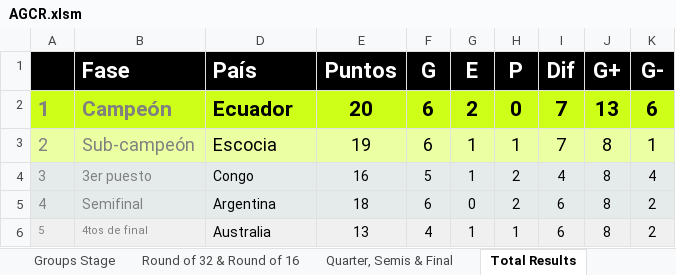
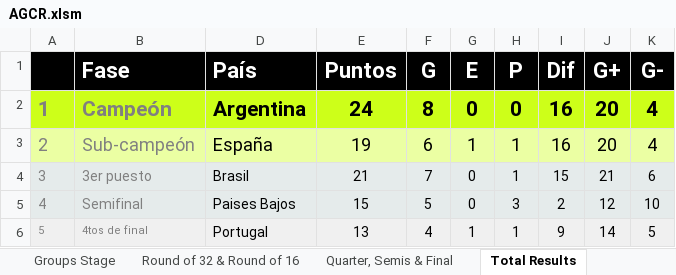
Before and after one commit to GUILLERMOLINEROA/Prode_mundial_2026, an Excel workbook: data/participantes/AGCR.xlsm, sheet Total Results, drawn as a sheet; only a part is shown; values as stored, in another font and other column widths than the file's, no borders; conditional formats not drawn; the diff covers the shown part only; the diff names each change by its address in the sheet, - before the commit and + after, or states it on an @@ line.

```diff
--- a/data/participantes/AGCR.xlsm (sheet Total Results)
+++ b/data/participantes/AGCR.xlsm (sheet Total Results)
-D2 (País): Ecuador
+D2 (País): Argentina
-E2 (Puntos): 20
+E2 (Puntos): 24
-F2 (G): 6
+F2 (G): 8
-G2 (E): 2
+G2 (E): 0
-I2:I3 (Dif): 7
+I2:I3 (Dif): 16
-J2 (G+): 13
+J2 (G+): 20
-K2 (G-): 6
+K2 (G-): 4
-D3 (País): Escocia
+D3 (País): España
-J3 (G+): 8
+J3 (G+): 20
-K3 (G-): 1
+K3 (G-): 4
-D4 (País): Congo
+D4 (País): Brasil
-E4 (Puntos): 16
+E4 (Puntos): 21
-F4 (G): 5
+F4 (G): 7
-G4 (E): 1
+G4 (E): 0
-H4 (P): 2
+H4 (P): 1
-I4 (Dif): 4
+I4 (Dif): 15
-J4 (G+): 8
+J4 (G+): 21
-K4 (G-): 4
+K4 (G-): 6
-D5 (País): Argentina
+D5 (País): Paises Bajos
-E5 (Puntos): 18
+E5 (Puntos): 15
-F5 (G): 6
+F5 (G): 5
-H5 (P): 2
+H5 (P): 3
-I5 (Dif): 6
+I5 (Dif): 2
-J5 (G+): 8
+J5 (G+): 12
-K5 (G-): 2
+K5 (G-): 10
-D6 (País): Australia
+D6 (País): Portugal
-I6 (Dif): 6
+I6 (Dif): 9
-J6 (G+): 8
+J6 (G+): 14
-K6 (G-): 2
+K6 (G-): 5
```
Also changed, not shown: 214 edited cells elsewhere in this sheet, sheet Groups Stage, sheet Round of 32 & Round of 16, sheet Quarter, Semis & Final, sheet REGLAS - PUNTOS, other sheet tabs, hidden cells, charts or pictures, data/participantes/FASA.xlsm, data/participantes/GELA.xlsm, 8 other files.
